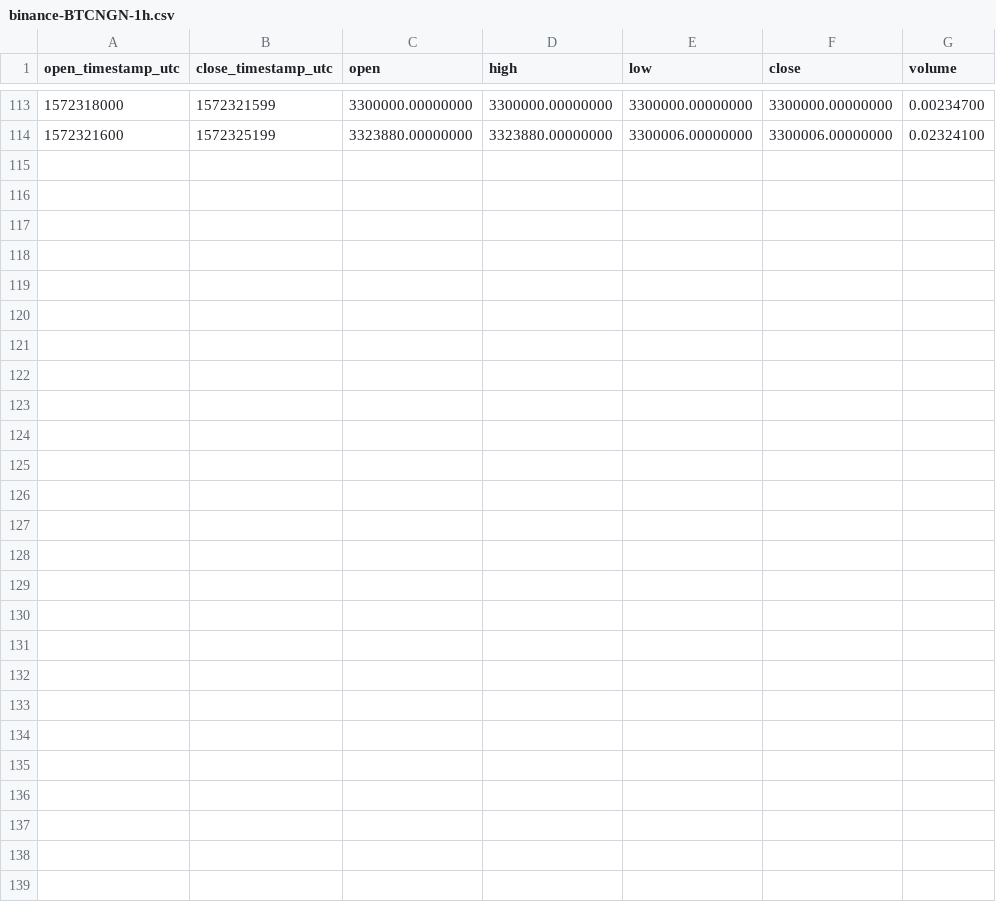
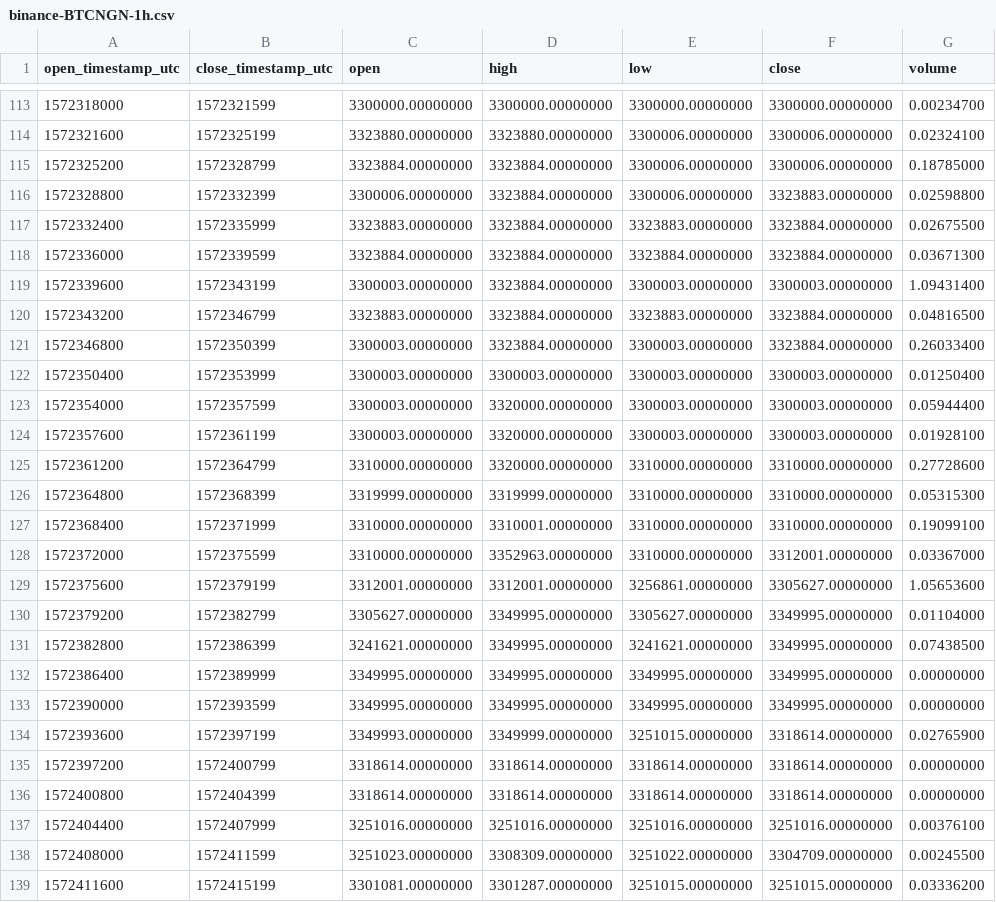
Before and after one commit to cryptobigbro/binance-BTCNGN, a CSV file: binance-BTCNGN-1h.csv, drawn as a sheet; only a part is shown, gaps mark what is left out.

Commit message:
Update OHLCV data.

```diff
--- a/binance-BTCNGN-1h.csv
+++ b/binance-BTCNGN-1h.csv
@@ -114 +114,26 @@ open_timestamp_utc,close_timestamp_utc,open,high,low,close,volume
 1572321600,1572325199,3323880.00000000,3323880.00000000,3300006.00000000,3300006.00000000,0.02324100
+1572325200,1572328799,3323884.00000000,3323884.00000000,3300006.00000000,3300006.00000000,0.18785000
+1572328800,1572332399,3300006.00000000,3323884.00000000,3300006.00000000,3323883.00000000,0.02598800
+1572332400,1572335999,3323883.00000000,3323884.00000000,3323883.00000000,3323884.00000000,0.02675500
+1572336000,1572339599,3323884.00000000,3323884.00000000,3323884.00000000,3323884.00000000,0.03671300
+1572339600,1572343199,3300003.00000000,3323884.00000000,3300003.00000000,3300003.00000000,1.09431400
+1572343200,1572346799,3323883.00000000,3323884.00000000,3323883.00000000,3323884.00000000,0.04816500
+1572346800,1572350399,3300003.00000000,3323884.00000000,3300003.00000000,3323884.00000000,0.26033400
+1572350400,1572353999,3300003.00000000,3300003.00000000,3300003.00000000,3300003.00000000,0.01250400
+1572354000,1572357599,3300003.00000000,3320000.00000000,3300003.00000000,3300003.00000000,0.05944400
+1572357600,1572361199,3300003.00000000,3320000.00000000,3300003.00000000,3300003.00000000,0.01928100
+1572361200,1572364799,3310000.00000000,3320000.00000000,3310000.00000000,3310000.00000000,0.27728600
+1572364800,1572368399,3319999.00000000,3319999.00000000,3310000.00000000,3310000.00000000,0.05315300
+1572368400,1572371999,3310000.00000000,3310001.00000000,3310000.00000000,3310000.00000000,0.19099100
+1572372000,1572375599,3310000.00000000,3352963.00000000,3310000.00000000,3312001.00000000,0.03367000
+1572375600,1572379199,3312001.00000000,3312001.00000000,3256861.00000000,3305627.00000000,1.05653600
+1572379200,1572382799,3305627.00000000,3349995.00000000,3305627.00000000,3349995.00000000,0.01104000
+1572382800,1572386399,3241621.00000000,3349995.00000000,3241621.00000000,3349995.00000000,0.07438500
+1572386400,1572389999,3349995.00000000,3349995.00000000,3349995.00000000,3349995.00000000,0.00000000
+1572390000,1572393599,3349995.00000000,3349995.00000000,3349995.00000000,3349995.00000000,0.00000000
+1572393600,1572397199,3349993.00000000,3349999.00000000,3251015.00000000,3318614.00000000,0.02765900
+1572397200,1572400799,3318614.00000000,3318614.00000000,3318614.00000000,3318614.00000000,0.00000000
+1572400800,1572404399,3318614.00000000,3318614.00000000,3318614.00000000,3318614.00000000,0.00000000
+1572404400,1572407999,3251016.00000000,3251016.00000000,3251016.00000000,3251016.00000000,0.00376100
+1572408000,1572411599,3251023.00000000,3308309.00000000,3251022.00000000,3304709.00000000,0.00245500
+1572411600,1572415199,3301081.00000000,3301287.00000000,3251015.00000000,3251015.00000000,0.03336200
```
Also changed, not shown: binance-BTCNGN-1d.csv, 1 other file.
